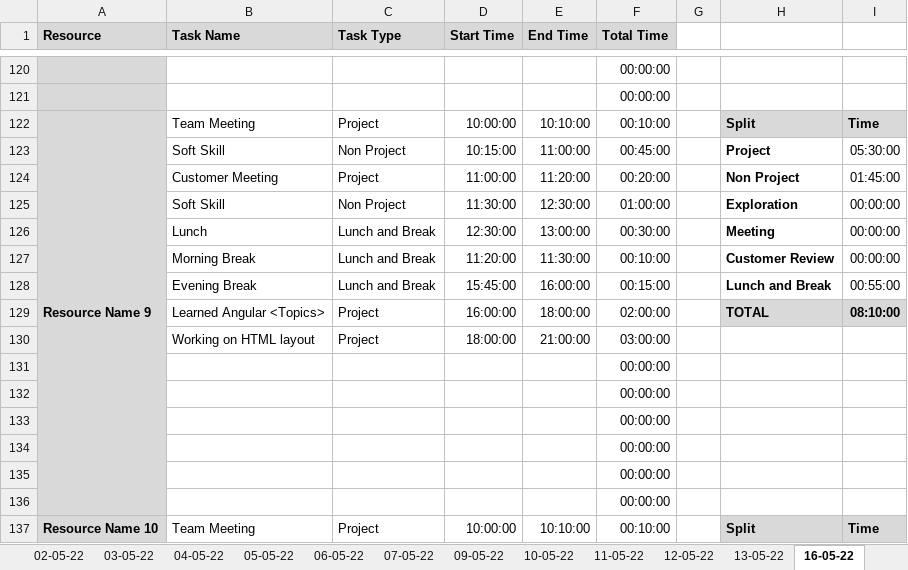
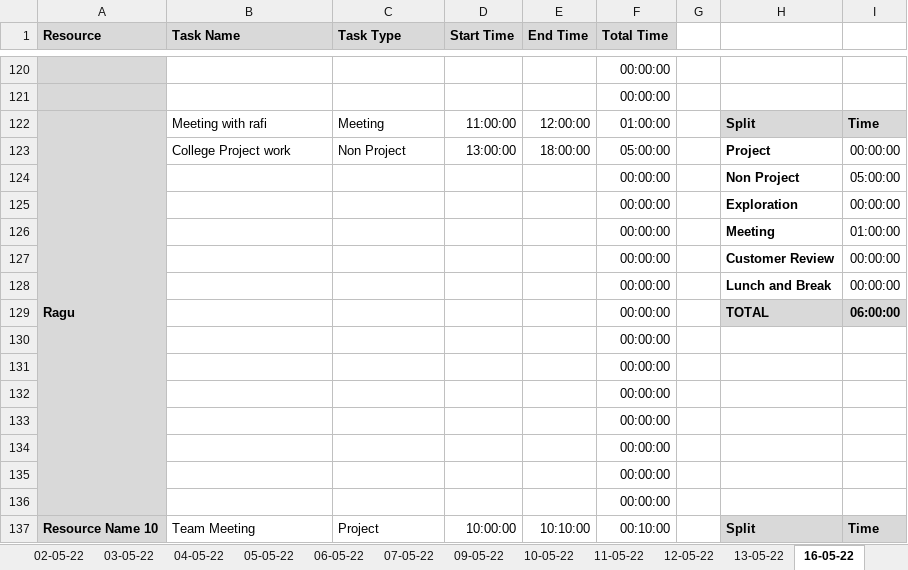
Before and after one commit to TEAM-EUPHORIA/TEAM-EUPHORIA-TMS, an Excel workbook: Process/Timesheet/PTW-Timesheet.xlsx, sheet 16-05-22, drawn as a sheet; only a part is shown, gaps mark what is left out; values as stored, in another font and other column widths than the file's, no borders; conditional formats not drawn; removed rows and columns are numbered as before the commit, all else as after; the diff names each change by its address in the sheet, - before the commit and + after, or states it on an @@ line.

```diff
--- a/Process/Timesheet/PTW-Timesheet.xlsx (sheet 16-05-22)
+++ b/Process/Timesheet/PTW-Timesheet.xlsx (sheet 16-05-22)
-A122 (Resource): Resource Name 9
+A122 (Resource): Ragu
-B122 (Task Name): Team Meeting
+B122 (Task Name): Meeting with rafi
-C122 (Task Type): Project
+C122 (Task Type): Meeting
-D122 (Start Time): 10:00:00
+D122 (Start Time): 11:00:00
-E122 (End Time): 10:10:00
+E122 (End Time): 12:00:00
-F122 (Total Time): 00:10:00
+F122 (Total Time): 01:00:00
-B123 (Task Name): Soft Skill
+B123 (Task Name): College Project work
-D123 (Start Time): 10:15:00
+D123 (Start Time): 13:00:00
-E123 (End Time): 11:00:00
+E123 (End Time): 18:00:00
-F123 (Total Time): 00:45:00
+F123 (Total Time): 05:00:00
-I123: 05:30:00
+I123: 00:00:00
-row 124:  | Customer Meeting | Project | 11:00:00 | 11:20:00 | 00:20:00 |  | Non Project | 01:45:00
-row 125:  | Soft Skill | Non Project | 11:30:00 | 12:30:00 | 01:00:00 |  | Exploration | 00:00:00
-row 126:  | Lunch | Lunch and Break | 12:30:00 | 13:00:00 | 00:30:00 |  | Meeting | 00:00:00
-row 127:  | Morning Break | Lunch and Break | 11:20:00 | 11:30:00 | 00:10:00 |  | Customer Review | 00:00:00
-row 128:  | Evening Break | Lunch and Break | 15:45:00 | 16:00:00 | 00:15:00 |  | Lunch and Break | 00:55:00
-row 129:  | Learned Angular <Topics> | Project | 16:00:00 | 18:00:00 | 02:00:00 |  | TOTAL | 08:10:00
-row 130:  | Working on HTML layout | Project | 18:00:00 | 21:00:00 | 03:00:00
+row 124:  |  |  |  |  | 00:00:00 |  | Non Project | 05:00:00
+row 125:  |  |  |  |  | 00:00:00 |  | Exploration | 00:00:00
+row 126:  |  |  |  |  | 00:00:00 |  | Meeting | 01:00:00
+row 127:  |  |  |  |  | 00:00:00 |  | Customer Review | 00:00:00
+row 128:  |  |  |  |  | 00:00:00 |  | Lunch and Break | 00:00:00
+row 129:  |  |  |  |  | 00:00:00 |  | TOTAL | 06:00:00
+row 130:  |  |  |  |  | 00:00:00
```
Also changed, not shown: sheet 11-05-22, sheet 12-05-22, sheet 18-05-22, sheet 17-05-22, sheet 13-05-22, formulas that keep their value.
